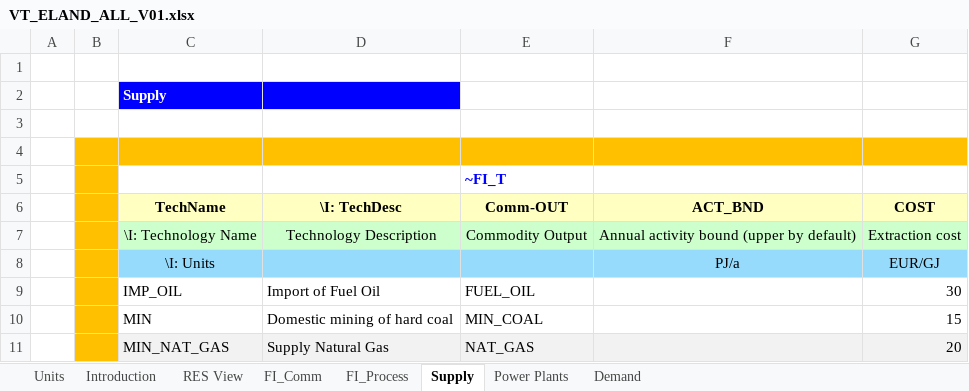
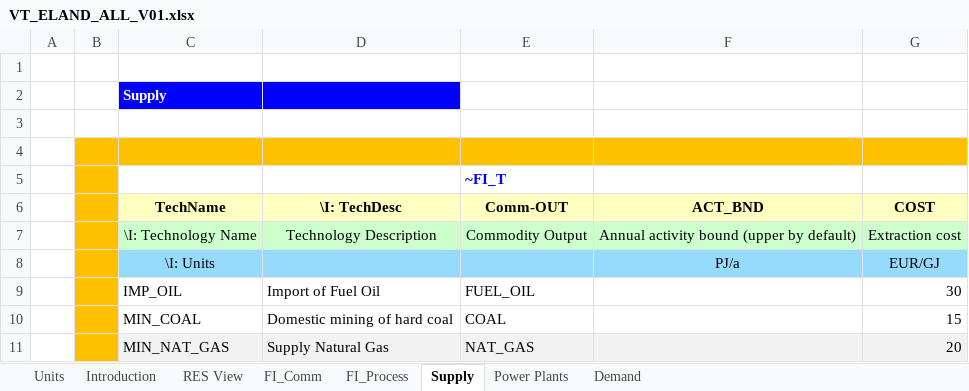
Before and after one commit to Jakub-Mich/Jakub-Michalowski, an Excel workbook: VT_ELAND_ALL_V01.xlsx, sheet Supply, drawn as a sheet; values as stored, in another font and other column widths than the file's, no borders; the diff names each change by its address in the sheet, - before the commit and + after, or states it on an @@ line.

Commit message:
Add files via upload

```diff
--- a/VT_ELAND_ALL_V01.xlsx (sheet Supply)
+++ b/VT_ELAND_ALL_V01.xlsx (sheet Supply)
-C10 (TechName): MIN
+C10 (TechName): MIN_COAL
-E10 (Comm-OUT): MIN_COAL
+E10 (Comm-OUT): COAL
```
